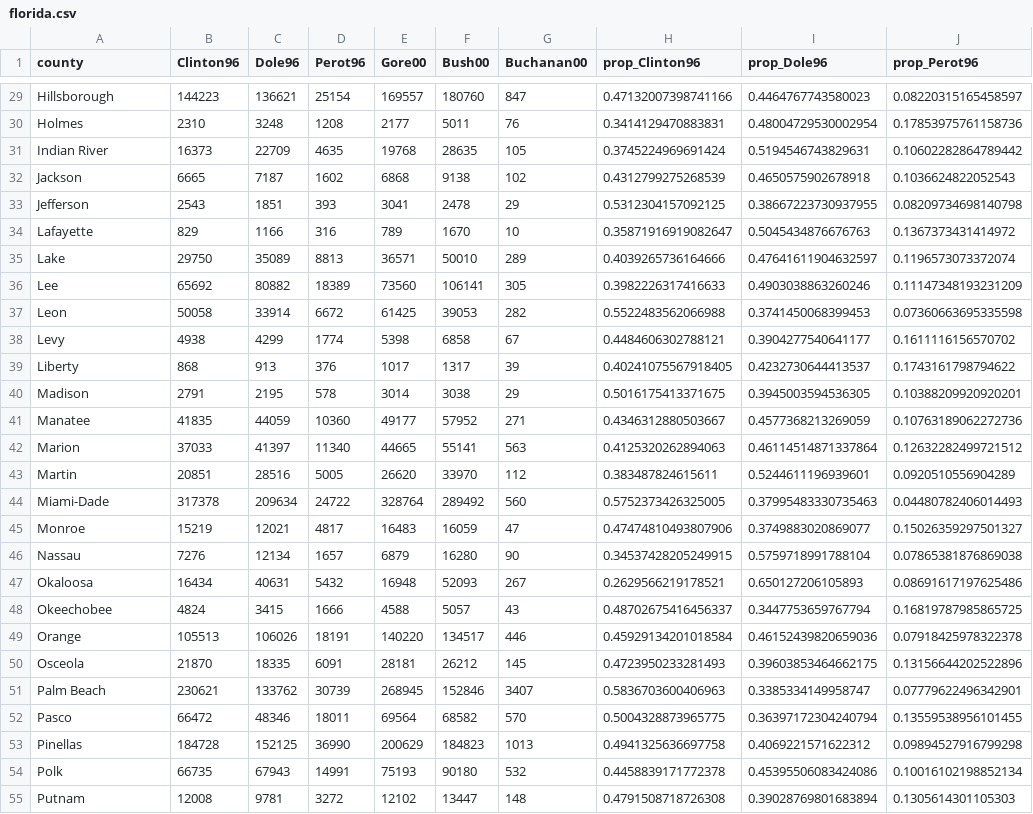
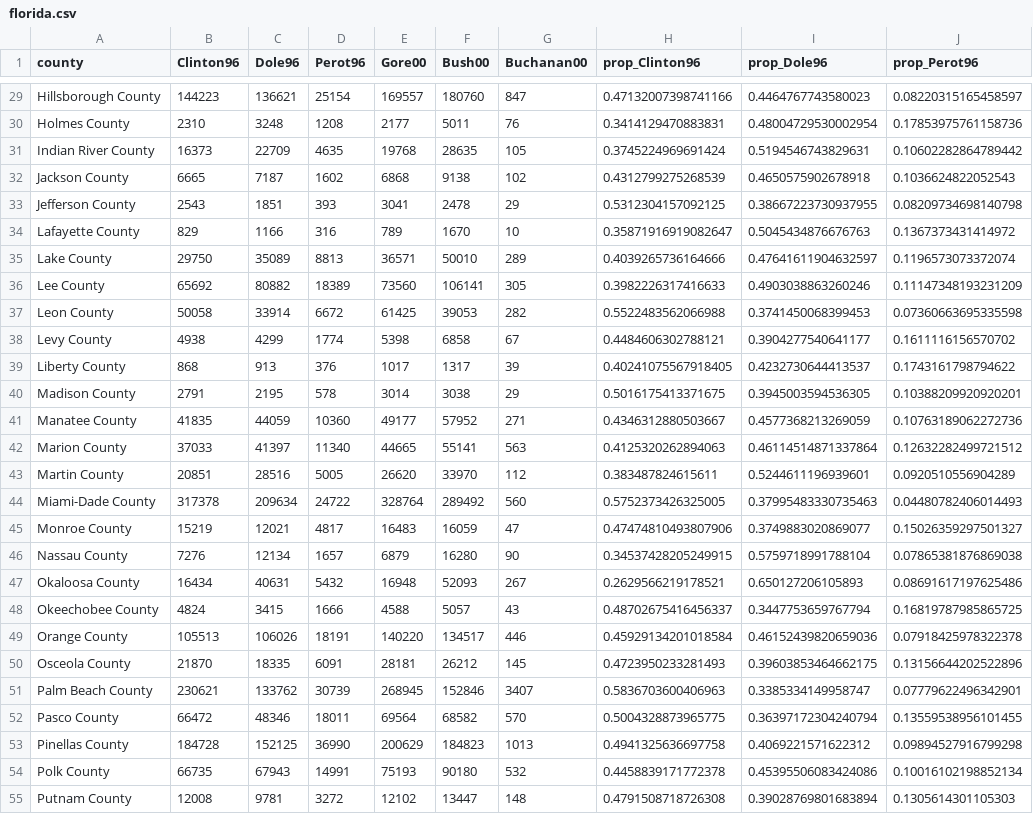
Before and after one commit to milesdwilliams15/dpr-101-project-files, a CSV file: _data/florida.csv, drawn as a sheet; only a part is shown, gaps mark what is left out; the diff covers the shown part only; the diff names each change by its address in the sheet, - before the commit and + after, or states it on an @@ line.

```diff
--- a/_data/florida.csv
+++ b/_data/florida.csv
-A29 (county): Hillsborough
+A29 (county): Hillsborough County
-A30 (county): Holmes
+A30 (county): Holmes County
-A31 (county): Indian River
+A31 (county): Indian River County
-A32 (county): Jackson
+A32 (county): Jackson County
-A33 (county): Jefferson
+A33 (county): Jefferson County
-A34 (county): Lafayette
+A34 (county): Lafayette County
-A35 (county): Lake
+A35 (county): Lake County
-A36 (county): Lee
+A36 (county): Lee County
-A37 (county): Leon
+A37 (county): Leon County
-A38 (county): Levy
+A38 (county): Levy County
-A39 (county): Liberty
+A39 (county): Liberty County
-A40 (county): Madison
+A40 (county): Madison County
-A41 (county): Manatee
+A41 (county): Manatee County
-A42 (county): Marion
+A42 (county): Marion County
-A43 (county): Martin
+A43 (county): Martin County
-A44 (county): Miami-Dade
+A44 (county): Miami-Dade County
-A45 (county): Monroe
+A45 (county): Monroe County
-A46 (county): Nassau
+A46 (county): Nassau County
-A47 (county): Okaloosa
+A47 (county): Okaloosa County
-A48 (county): Okeechobee
+A48 (county): Okeechobee County
-A49 (county): Orange
+A49 (county): Orange County
-A50 (county): Osceola
+A50 (county): Osceola County
-A51 (county): Palm Beach
+A51 (county): Palm Beach County
-A52 (county): Pasco
+A52 (county): Pasco County
-A53 (county): Pinellas
+A53 (county): Pinellas County
-A54 (county): Polk
+A54 (county): Polk County
-A55 (county): Putnam
+A55 (county): Putnam County
```
Also changed, not shown: 40 edited cells elsewhere in this file, 1 other file.
